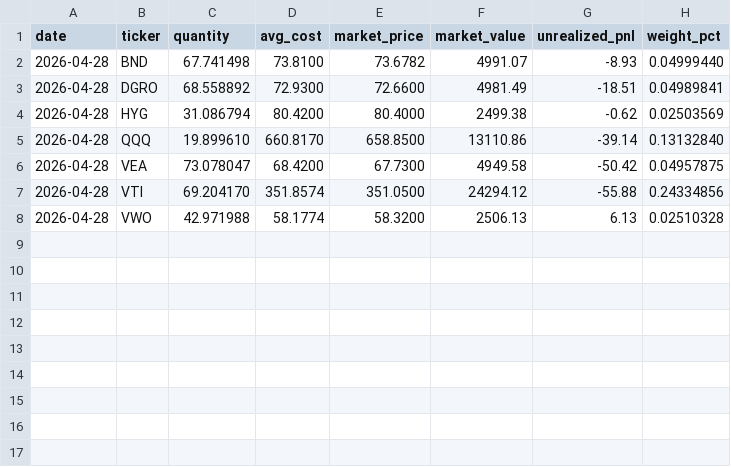
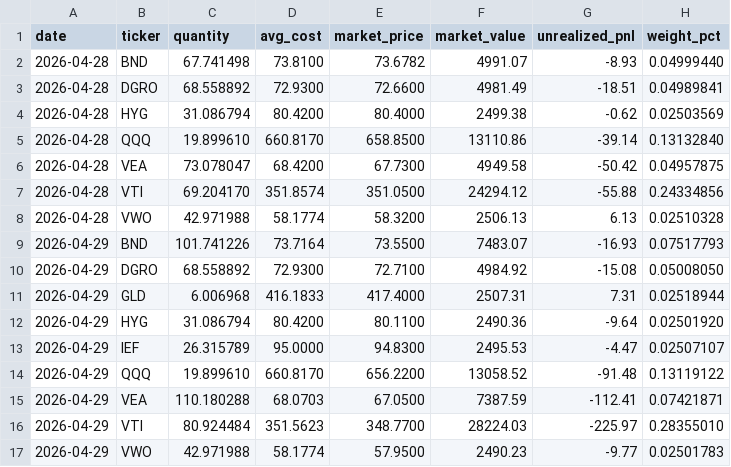
Before and after one commit to schuang29/auto-trading, a CSV file: memory/timeseries/positions_daily.csv, drawn as a sheet; the diff names each change by its address in the sheet, - before the commit and + after, or states it on an @@ line.

Commit message:
memory: EOD log 2026-04-29

```diff
--- a/memory/timeseries/positions_daily.csv
+++ b/memory/timeseries/positions_daily.csv
+row 9: 2026-04-29 | BND | 101.741226 | 73.7164 | 73.5500 | 7483.07 | -16.93 | 0.07517793
+row 10: 2026-04-29 | DGRO | 68.558892 | 72.9300 | 72.7100 | 4984.92 | -15.08 | 0.05008050
+row 11: 2026-04-29 | GLD | 6.006968 | 416.1833 | 417.4000 | 2507.31 | 7.31 | 0.02518944
+row 12: 2026-04-29 | HYG | 31.086794 | 80.4200 | 80.1100 | 2490.36 | -9.64 | 0.02501920
+row 13: 2026-04-29 | IEF | 26.315789 | 95.0000 | 94.8300 | 2495.53 | -4.47 | 0.02507107
+row 14: 2026-04-29 | QQQ | 19.899610 | 660.8170 | 656.2200 | 13058.52 | -91.48 | 0.13119122
+row 15: 2026-04-29 | VEA | 110.180288 | 68.0703 | 67.0500 | 7387.59 | -112.41 | 0.07421871
+row 16: 2026-04-29 | VTI | 80.924484 | 351.5623 | 348.7700 | 28224.03 | -225.97 | 0.28355010
+row 17: 2026-04-29 | VWO | 42.971988 | 58.1774 | 57.9500 | 2490.23 | -9.77 | 0.02501783
```
Also changed, not shown: memory/timeseries/benchmarks_daily.csv, 3 other files.
